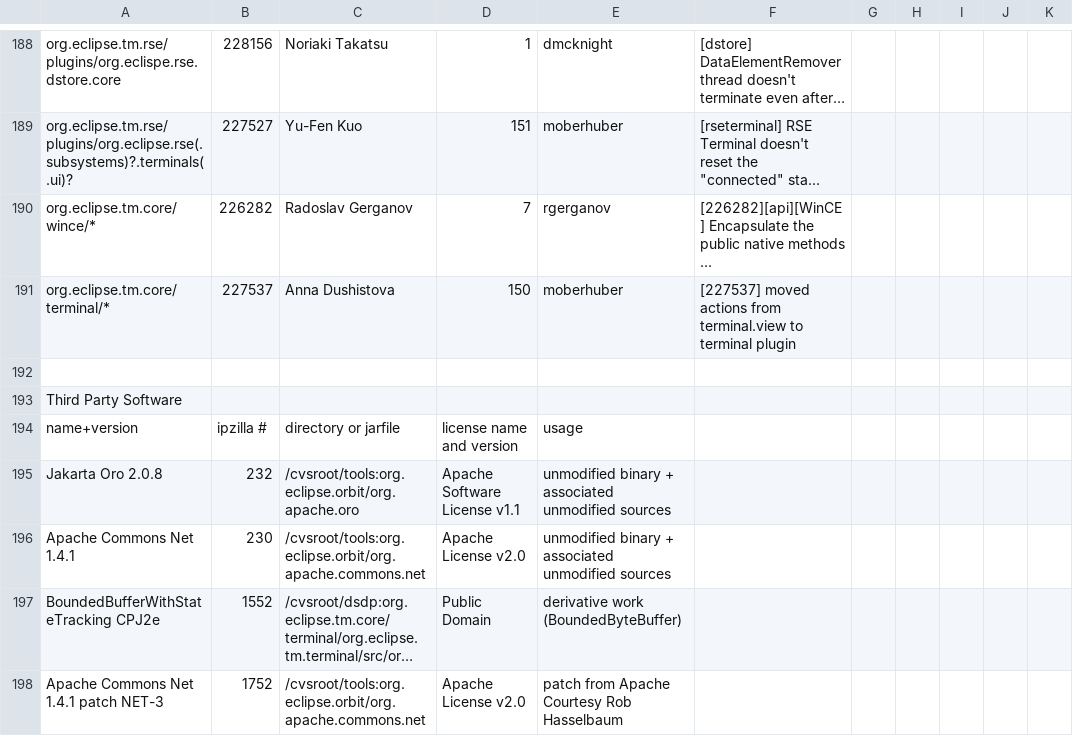
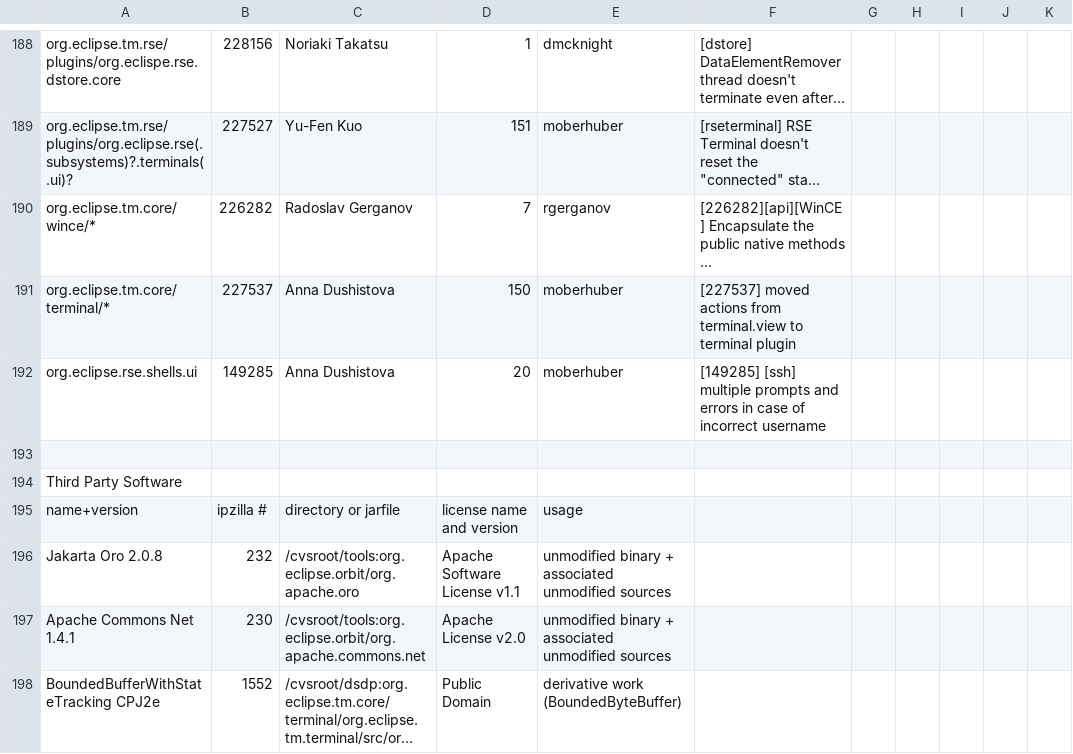
Before and after one commit to markphip/tm, a CSV file: development/tm-log.csv, drawn as a sheet; only a part is shown, gaps mark what is left out; the shorter side is filled out with more unchanged rows; long unchanged cells end in …; the diff names each change by its address in the sheet, - before the commit and + after, or states it on an @@ line.

Commit message:
[149285] [ssh] multiple prompts and errors in case of incorrect username (Apply patch from Anna Dushistova)

```diff
--- a/development/tm-log.csv
+++ b/development/tm-log.csv
+row 192: org.eclipse.rse.shells.ui | 149285 | Anna Dushistova | 20 | moberhuber | [149285] [ssh] multiple prompts and errors in case of incorrect username
```
